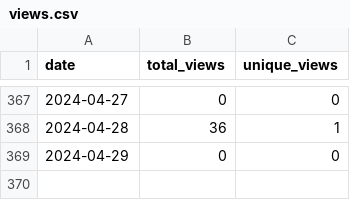
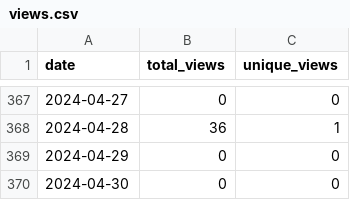
Before and after one commit to merrymitch/COMP5000, a CSV file: .traffic/views.csv, drawn as a sheet; only a part is shown, gaps mark what is left out; the diff names each change by its address in the sheet, - before the commit and + after, or states it on an @@ line.

```diff
--- a/.traffic/views.csv
+++ b/.traffic/views.csv
+row 370: 2024-04-30 | 0 | 0
```
Also changed, not shown: .traffic/clones.csv, 3 other files.
